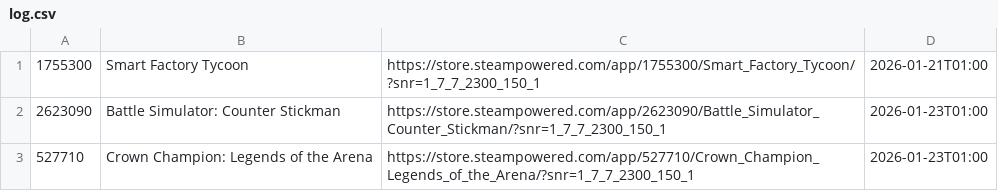
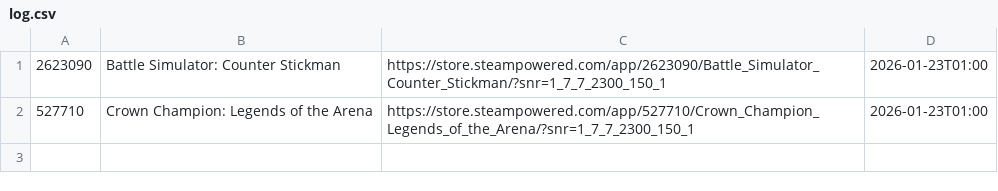
Before and after one commit to BaoTam368/SteamFreeGameBot, a CSV file: log.csv, drawn as a sheet; the diff names each change by its address in the sheet, - before the commit and + after, or states it on an @@ line.

```diff
--- a/log.csv
+++ b/log.csv
-row 1: 1755300 | Smart Factory Tycoon | https://store.steampowered.com/app/1755300/Smart_Factory_Tycoon/?snr=1_7_7_2300_150_1 | 2026-01-21T01:00
```
